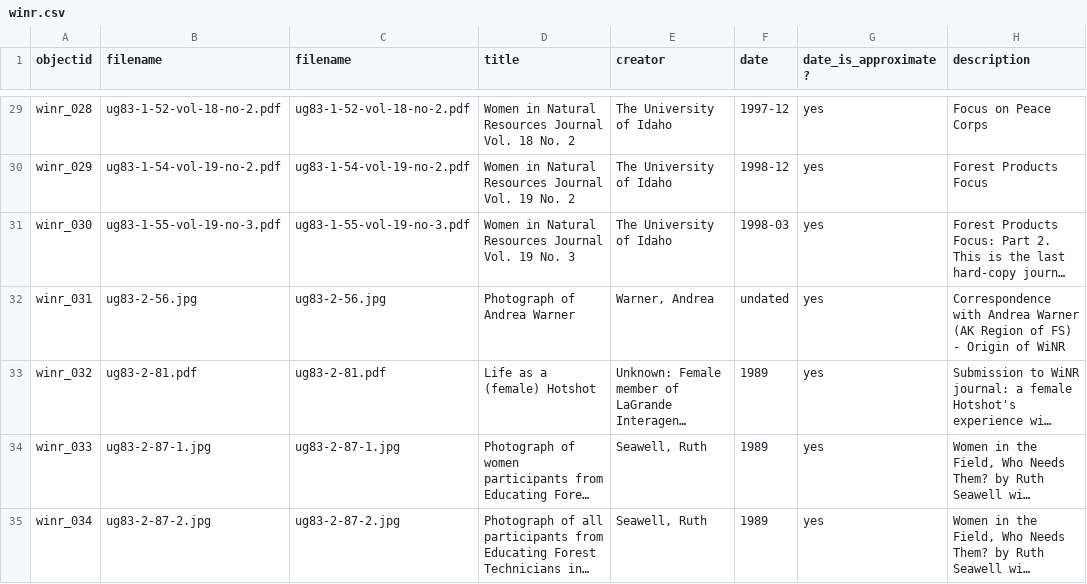
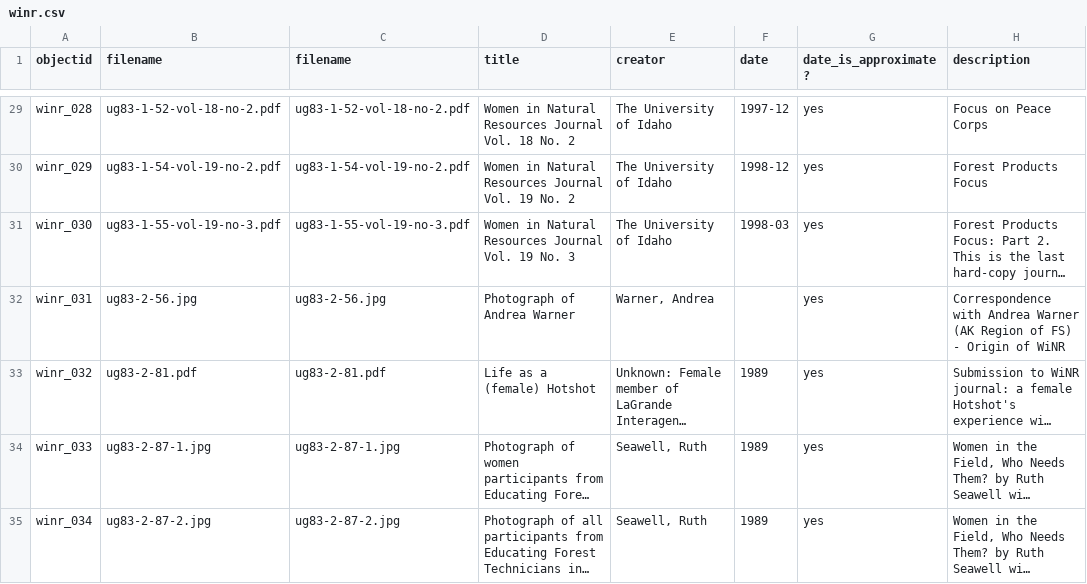
Before and after one commit to uidaholib/collectionbuilder-csv-template, a CSV file: _data/winr.csv, drawn as a sheet; only a part is shown, gaps mark what is left out; long unchanged cells end in …; the diff covers the shown part only; the diff names each change by its address in the sheet, - before the commit and + after, or states it on an @@ line.

Commit message:
remove undated value

```diff
--- a/_data/winr.csv
+++ b/_data/winr.csv
-F32 (date): undated
+F32 (date): (empty)
```
Also changed, not shown: 3 edited cells elsewhere in this file.
